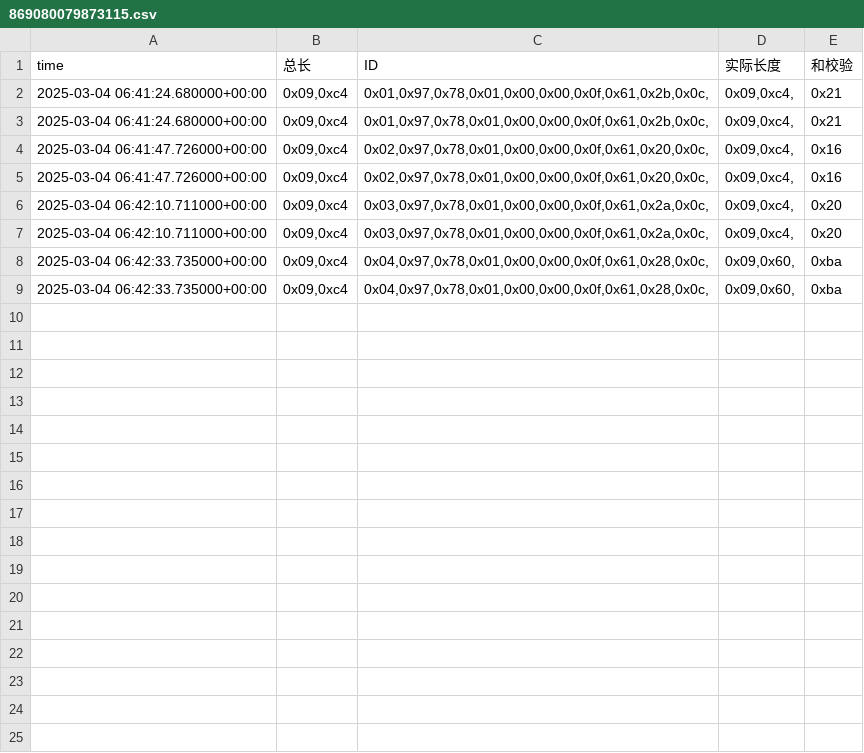
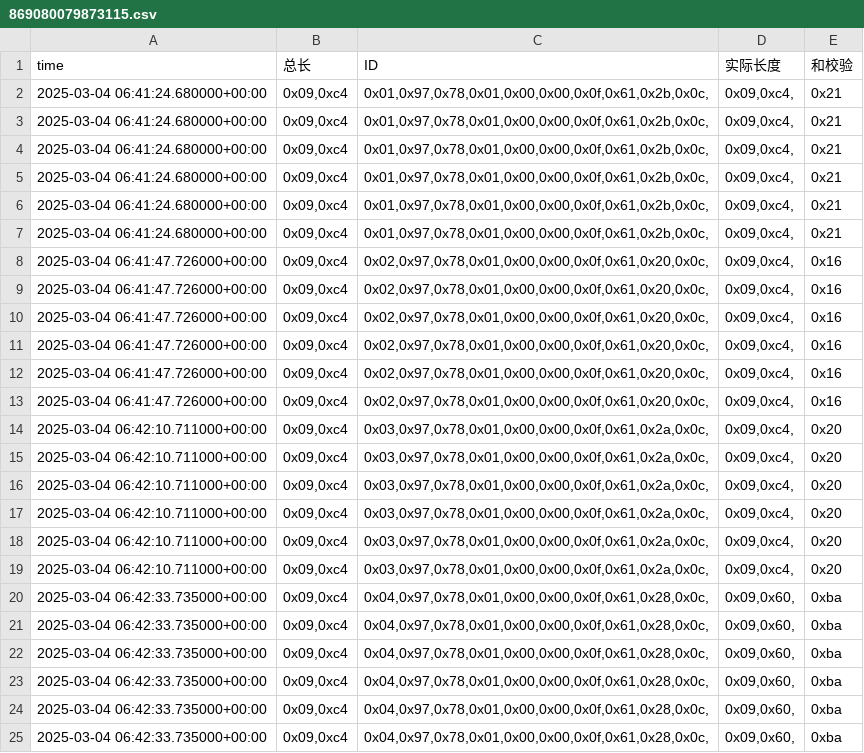
Before and after one commit to weichencsu/amman2503, a CSV file: sensorCSV/869080079873115.csv, drawn as a sheet.

```diff
--- a/sensorCSV/869080079873115.csv
+++ b/sensorCSV/869080079873115.csv
@@ -3,2 +3,10 @@ time,总长,ID,实际长度,和校验
 2025-03-04 06:41:24.680000+00:00,"0x09,0xc4","0x01,0x97,0x78,0x01,0x00,0x00,0x0f,0x61,0x2b,0x0c,","0x09,0xc4,",0x21
+2025-03-04 06:41:24.680000+00:00,"0x09,0xc4","0x01,0x97,0x78,0x01,0x00,0x00,0x0f,0x61,0x2b,0x0c,","0x09,0xc4,",0x21
+2025-03-04 06:41:24.680000+00:00,"0x09,0xc4","0x01,0x97,0x78,0x01,0x00,0x00,0x0f,0x61,0x2b,0x0c,","0x09,0xc4,",0x21
+2025-03-04 06:41:24.680000+00:00,"0x09,0xc4","0x01,0x97,0x78,0x01,0x00,0x00,0x0f,0x61,0x2b,0x0c,","0x09,0xc4,",0x21
+2025-03-04 06:41:24.680000+00:00,"0x09,0xc4","0x01,0x97,0x78,0x01,0x00,0x00,0x0f,0x61,0x2b,0x0c,","0x09,0xc4,",0x21
+2025-03-04 06:41:47.726000+00:00,"0x09,0xc4","0x02,0x97,0x78,0x01,0x00,0x00,0x0f,0x61,0x20,0x0c,","0x09,0xc4,",0x16
+2025-03-04 06:41:47.726000+00:00,"0x09,0xc4","0x02,0x97,0x78,0x01,0x00,0x00,0x0f,0x61,0x20,0x0c,","0x09,0xc4,",0x16
+2025-03-04 06:41:47.726000+00:00,"0x09,0xc4","0x02,0x97,0x78,0x01,0x00,0x00,0x0f,0x61,0x20,0x0c,","0x09,0xc4,",0x16
+2025-03-04 06:41:47.726000+00:00,"0x09,0xc4","0x02,0x97,0x78,0x01,0x00,0x00,0x0f,0x61,0x20,0x0c,","0x09,0xc4,",0x16
 2025-03-04 06:41:47.726000+00:00,"0x09,0xc4","0x02,0x97,0x78,0x01,0x00,0x00,0x0f,0x61,0x20,0x0c,","0x09,0xc4,",0x16
@@ -7,2 +15,10 @@ time,总长,ID,实际长度,和校验
 2025-03-04 06:42:10.711000+00:00,"0x09,0xc4","0x03,0x97,0x78,0x01,0x00,0x00,0x0f,0x61,0x2a,0x0c,","0x09,0xc4,",0x20
+2025-03-04 06:42:10.711000+00:00,"0x09,0xc4","0x03,0x97,0x78,0x01,0x00,0x00,0x0f,0x61,0x2a,0x0c,","0x09,0xc4,",0x20
+2025-03-04 06:42:10.711000+00:00,"0x09,0xc4","0x03,0x97,0x78,0x01,0x00,0x00,0x0f,0x61,0x2a,0x0c,","0x09,0xc4,",0x20
+2025-03-04 06:42:10.711000+00:00,"0x09,0xc4","0x03,0x97,0x78,0x01,0x00,0x00,0x0f,0x61,0x2a,0x0c,","0x09,0xc4,",0x20
+2025-03-04 06:42:10.711000+00:00,"0x09,0xc4","0x03,0x97,0x78,0x01,0x00,0x00,0x0f,0x61,0x2a,0x0c,","0x09,0xc4,",0x20
+2025-03-04 06:42:33.735000+00:00,"0x09,0xc4","0x04,0x97,0x78,0x01,0x00,0x00,0x0f,0x61,0x28,0x0c,","0x09,0x60,",0xba
+2025-03-04 06:42:33.735000+00:00,"0x09,0xc4","0x04,0x97,0x78,0x01,0x00,0x00,0x0f,0x61,0x28,0x0c,","0x09,0x60,",0xba
+2025-03-04 06:42:33.735000+00:00,"0x09,0xc4","0x04,0x97,0x78,0x01,0x00,0x00,0x0f,0x61,0x28,0x0c,","0x09,0x60,",0xba
+2025-03-04 06:42:33.735000+00:00,"0x09,0xc4","0x04,0x97,0x78,0x01,0x00,0x00,0x0f,0x61,0x28,0x0c,","0x09,0x60,",0xba
 2025-03-04 06:42:33.735000+00:00,"0x09,0xc4","0x04,0x97,0x78,0x01,0x00,0x00,0x0f,0x61,0x28,0x0c,","0x09,0x60,",0xba
```
